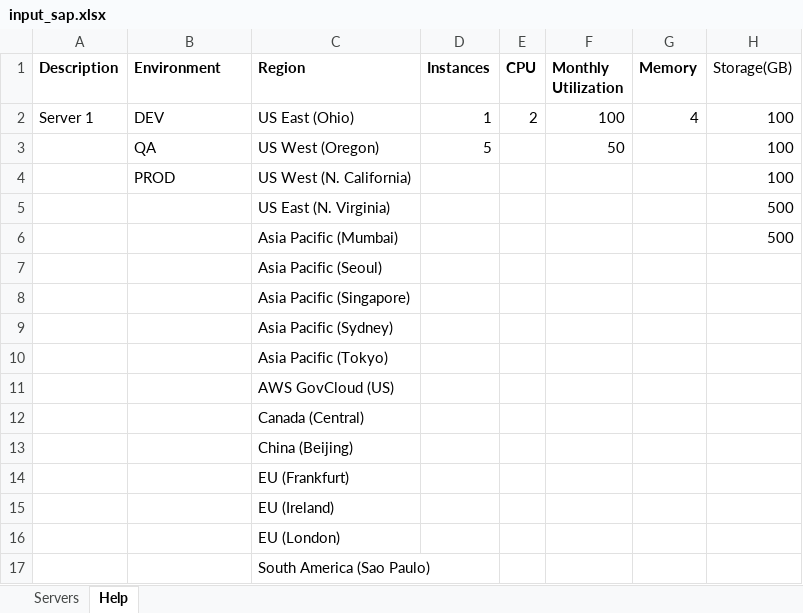
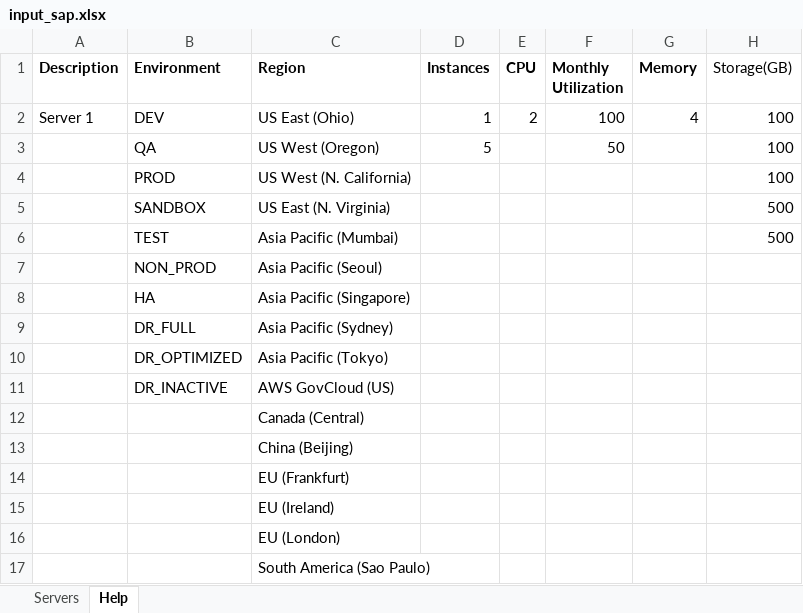
Before and after one commit to mravanini/ProposalCalculator, an Excel workbook: input_sap.xlsx, sheet Help, drawn as a sheet; only a part is shown; values as stored, in another font and other column widths than the file's, no borders; table styles not drawn; the diff names each change by its address in the sheet, - before the commit and + after, or states it on an @@ line.

Commit message:
Environment changes in the input_sap.xlsx
Environment changes in the input_sap.xlsx

```diff
--- a/input_sap.xlsx (sheet Help)
+++ b/input_sap.xlsx (sheet Help)
-B5 (Environment): (empty)
+B5 (Environment): SANDBOX
-B6 (Environment): (empty)
+B6 (Environment): TEST
-B7 (Environment): (empty)
+B7 (Environment): NON_PROD
-B8 (Environment): (empty)
+B8 (Environment): HA
-B9 (Environment): (empty)
+B9 (Environment): DR_FULL
-B10 (Environment): (empty)
+B10 (Environment): DR_OPTIMIZED
-B11 (Environment): (empty)
+B11 (Environment): DR_INACTIVE
```
